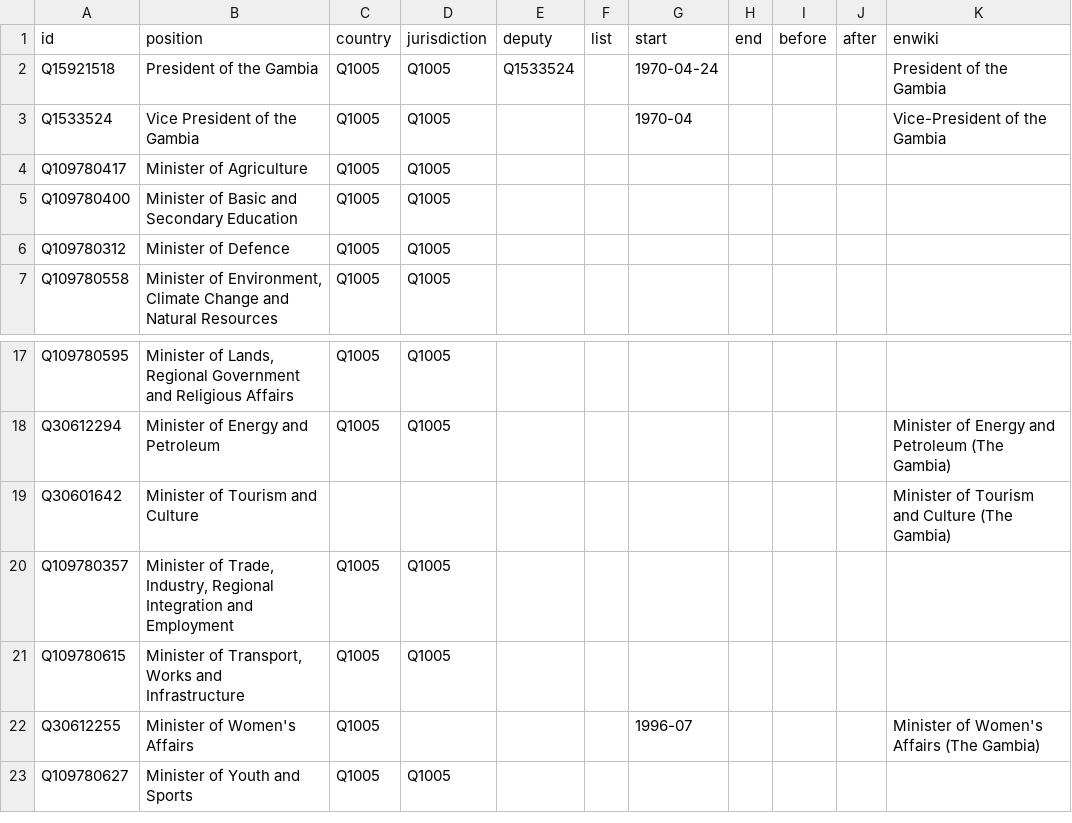
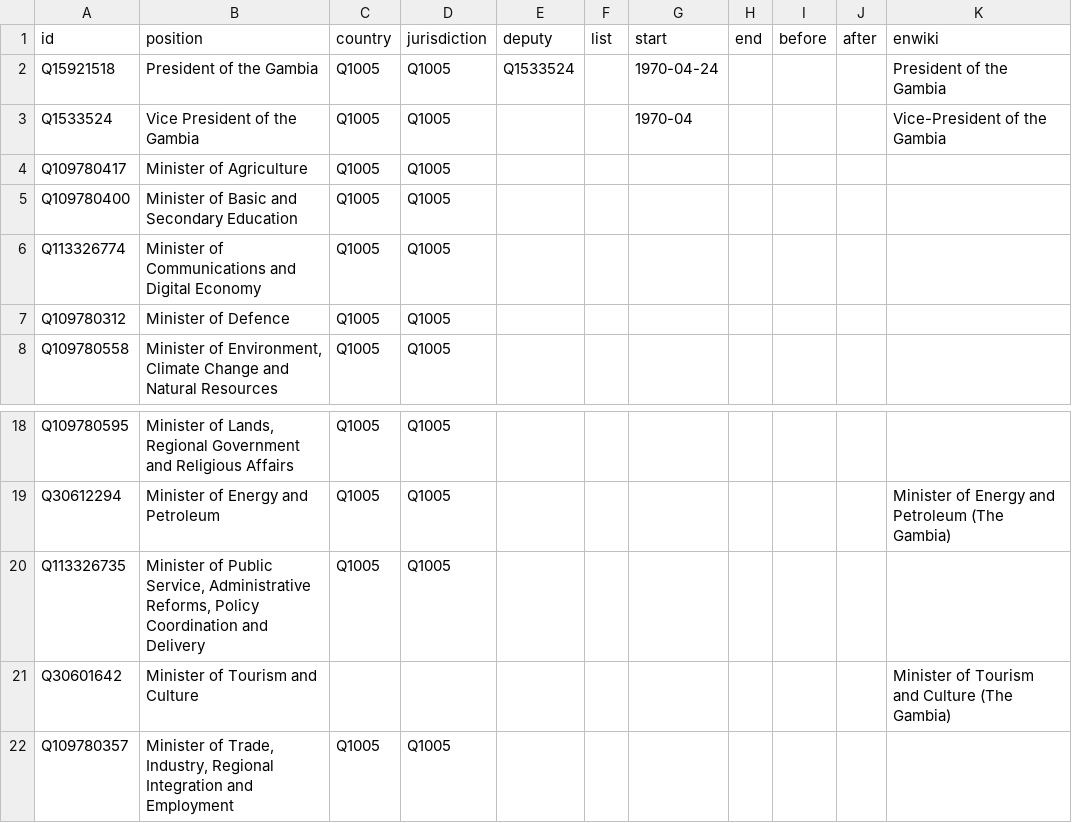
Before and after one commit to every-politician-scrapers/gambia-ministers, a CSV file: html/positions.csv, drawn as a sheet; only a part is shown, gaps mark what is left out; the shorter side is filled out with more unchanged rows; the diff names each change by its address in the sheet, - before the commit and + after, or states it on an @@ line.

```diff
--- a/html/positions.csv
+++ b/html/positions.csv
+row 6: Q113326774 | Minister of Communications and Digital Economy | Q1005 | Q1005
+row 20: Q113326735 | Minister of Public Service, Administrative Reforms, Policy Coordination and Delivery | Q1005 | Q1005
```
Also changed, not shown: html/bio.csv, html/current.csv, 3 other files.
